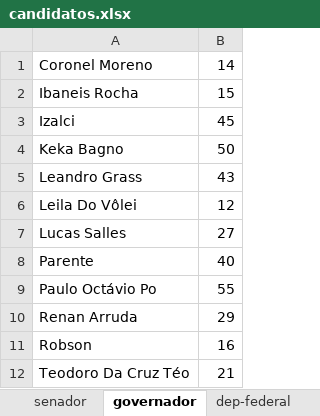
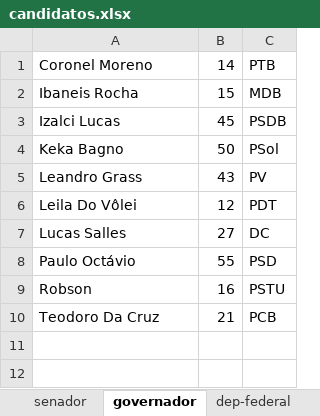
Before and after one commit to luisfelipedrs/votador-random, an Excel workbook: candidatos.xlsx, sheet governador, drawn as a sheet; values as stored, in another font and other column widths than the file's, no borders; removed rows and columns are numbered as before the commit, all else as after; the diff names each change by its address in the sheet, - before the commit and + after, or states it on an @@ line.

Commit message:
partidos para presidente, senador e governador

```diff
--- a/candidatos.xlsx (sheet governador)
+++ b/candidatos.xlsx (sheet governador)
+column C, rows 1-10: PTB | MDB | PSDB | PSol | PV | PDT | DC | PSD | PSTU | PCB
-A3: Izalci
+A3: Izalci Lucas
-row 8: Parente | 40
-A8: Paulo Octávio Po
+A8: Paulo Octávio
-row 10: Renan Arruda | 29
-A10: Teodoro Da Cruz Téo
+A10: Teodoro Da Cruz
```
Also changed, not shown: sheet presidente, sheet senador, sheet dep-federal, 1 other file.
